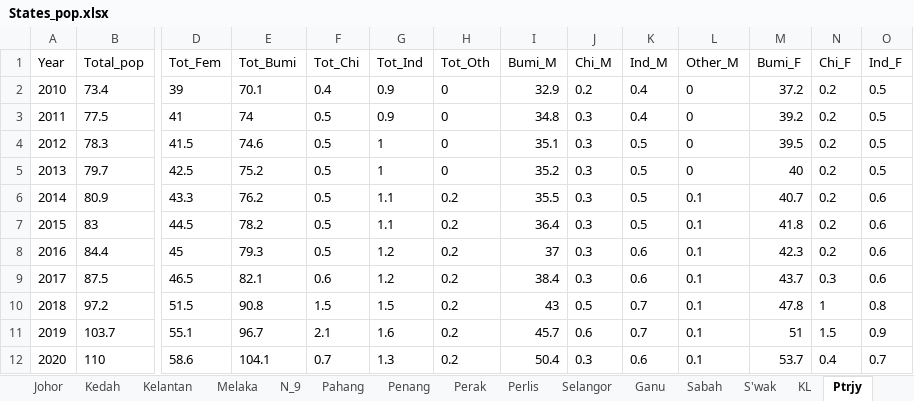
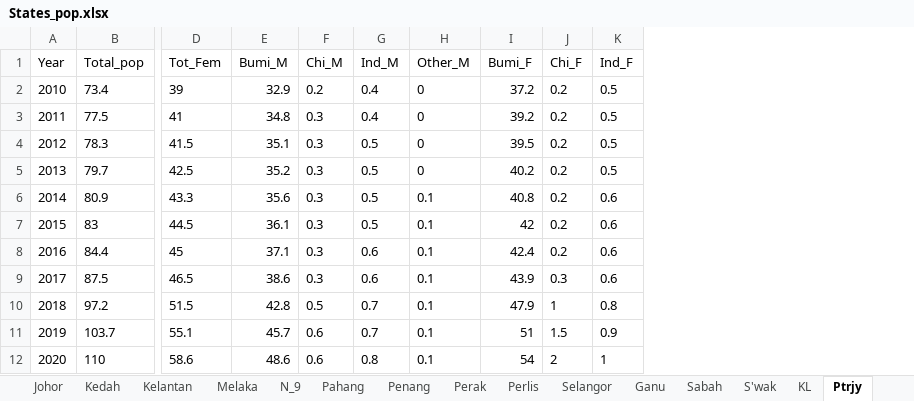
Before and after one commit to asyikin22/Python-for-Data-Analysis, an Excel workbook: PROJECTS/Population/Dataset_pop/States_pop.xlsx, sheet Ptrjy, drawn as a sheet; only a part is shown, gaps mark what is left out; values as stored, in another font and other column widths than the file's, no borders; removed rows and columns are numbered as before the commit, all else as after; the diff names each change by its address in the sheet, - before the commit and + after, or states it on an @@ line.

```diff
--- a/PROJECTS/Population/Dataset_pop/States_pop.xlsx (sheet Ptrjy)
+++ b/PROJECTS/Population/Dataset_pop/States_pop.xlsx (sheet Ptrjy)
-column E (Tot_Bumi), rows 2-12: 70.1 | 74 | 74.6 | 75.2 | 76.2 | 78.2 | 79.3 | 82.1 | 90.8 | 96.7 | 104.1
-column F (Tot_Chi), rows 2-12: 0.4 | 0.5 | 0.5 | 0.5 | 0.5 | 0.5 | 0.5 | 0.6 | 1.5 | 2.1 | 0.7
-column G (Tot_Ind), rows 2-12: 0.9 | 0.9 | 1 | 1 | 1.1 | 1.1 | 1.2 | 1.2 | 1.5 | 1.6 | 1.3
-column H (Tot_Oth), rows 2-12: 0 | 0 | 0 | 0 | 0.2 | 0.2 | 0.2 | 0.2 | 0.2 | 0.2 | 0.2
-I5 (Bumi_F): 40
+I5 (Bumi_F): 40.2
-E6 (Bumi_M): 35.5
+E6 (Bumi_M): 35.6
-I6 (Bumi_F): 40.7
+I6 (Bumi_F): 40.8
-E7 (Bumi_M): 36.4
+E7 (Bumi_M): 36.1
-I7 (Bumi_F): 41.8
+I7 (Bumi_F): 42
-E8 (Bumi_M): 37
+E8 (Bumi_M): 37.1
-I8 (Bumi_F): 42.3
+I8 (Bumi_F): 42.4
-E9 (Bumi_M): 38.4
+E9 (Bumi_M): 38.6
-I9 (Bumi_F): 43.7
+I9 (Bumi_F): 43.9
-E10 (Bumi_M): 43
+E10 (Bumi_M): 42.8
-I10 (Bumi_F): 47.8
+I10 (Bumi_F): 47.9
-E12 (Bumi_M): 50.4
+E12 (Bumi_M): 48.6
-F12 (Chi_M): 0.3
+F12 (Chi_M): 0.6
-G12 (Ind_M): 0.6
+G12 (Ind_M): 0.8
-I12 (Bumi_F): 53.7
+I12 (Bumi_F): 54
-J12 (Chi_F): 0.4
+J12 (Chi_F): 2
-K12 (Ind_F): 0.7
+K12 (Ind_F): 1
```
Also changed, not shown: sheet Overall_2, sheet S'wak, sheet Sabah, sheet Ganu, sheet Perak, sheet Kelantan, 10 more sheets, other sheet tabs, charts or pictures, 1 other file.
